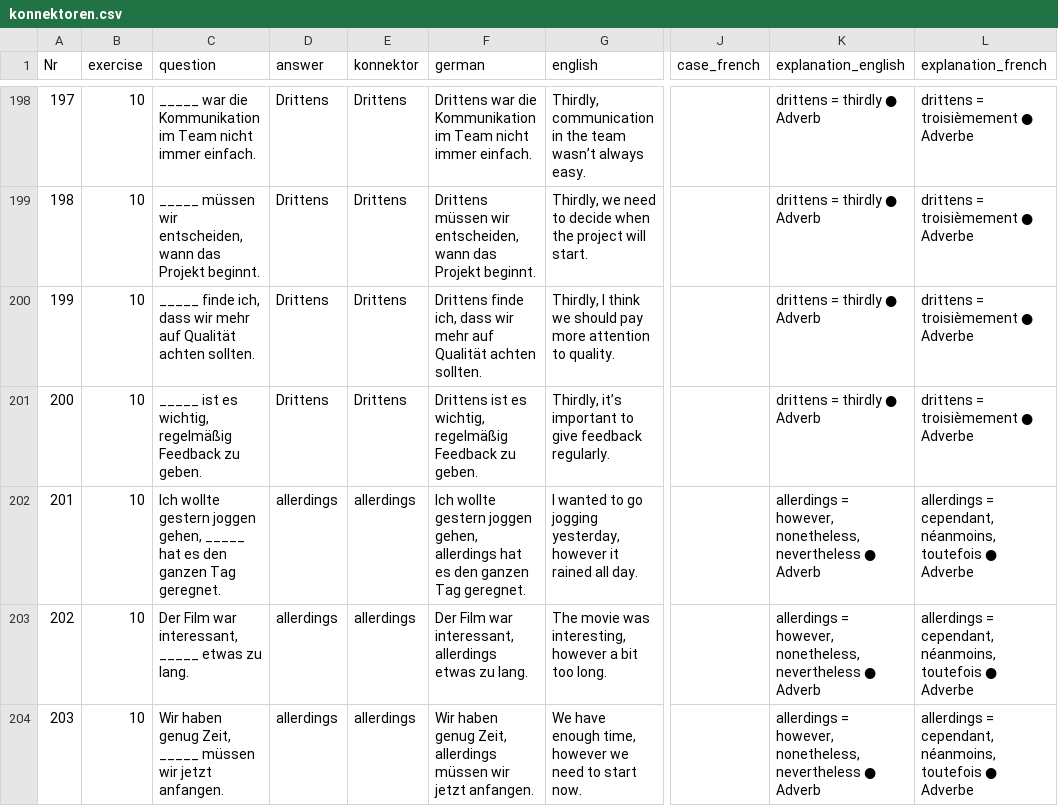
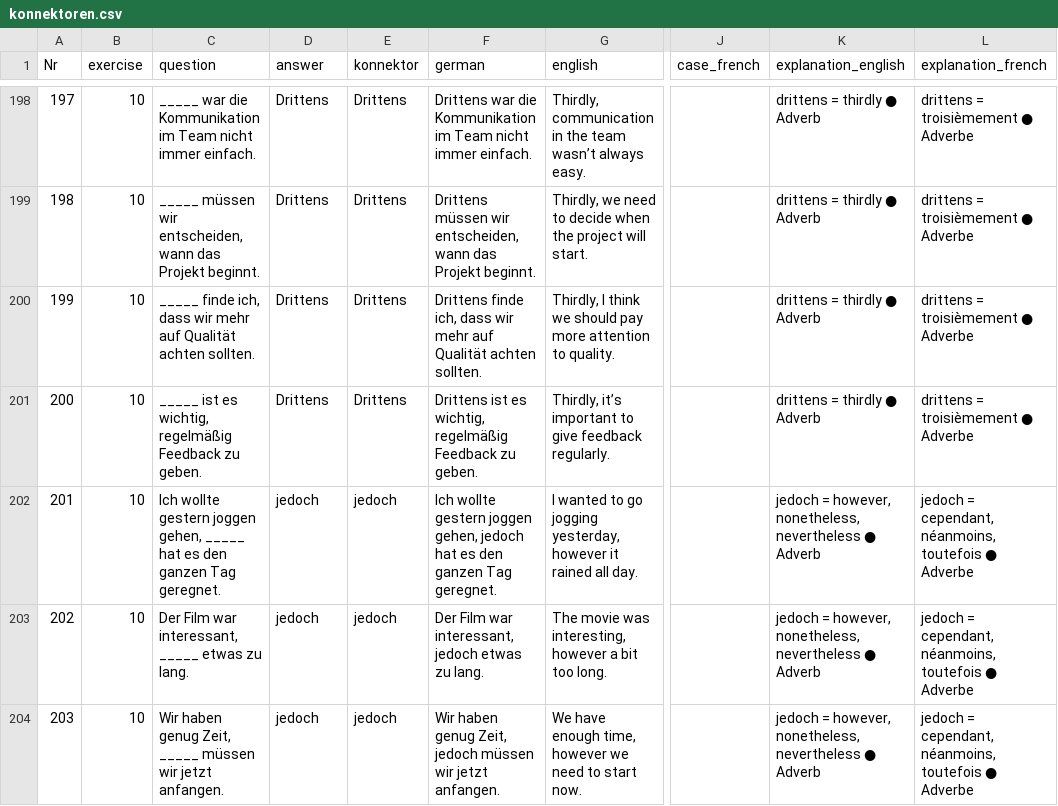
Before and after one commit to cbjcamus/Sievers-Study-Hall, a CSV file: data/datasets/satzbildung/konnektoren.csv, drawn as a sheet; only a part is shown, gaps mark what is left out; the diff covers the shown part only; the diff names each change by its address in the sheet, - before the commit and + after, or states it on an @@ line.

```diff
--- a/data/datasets/satzbildung/konnektoren.csv
+++ b/data/datasets/satzbildung/konnektoren.csv
-D202:D204 (answer): allerdings
+D202:D204 (answer): jedoch
-E202:E204 (konnektor): allerdings
+E202:E204 (konnektor): jedoch
-F202 (german): …joggen gehen, allerdings hat es…
+F202 (german): …joggen gehen, jedoch hat es…
-K202:K204 (explanation_english): allerdings = however,…
+K202:K204 (explanation_english): jedoch = however,…
-L202:L204 (explanation_french): allerdings = cependant,…
+L202:L204 (explanation_french): jedoch = cependant,…
-F203 (german): …war interessant, allerdings etwas zu…
+F203 (german): …war interessant, jedoch etwas zu…
-F204 (german): …genug Zeit, allerdings müssen wir…
+F204 (german): …genug Zeit, jedoch müssen wir…
```
Also changed, not shown: 20 edited cells elsewhere in this file, data/datasets/other/exercises.csv, data/datasets/other/synonyms.csv, 14 other files.
